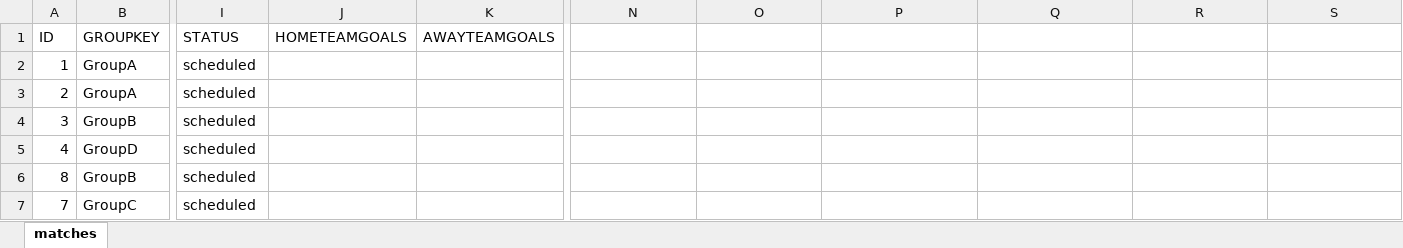
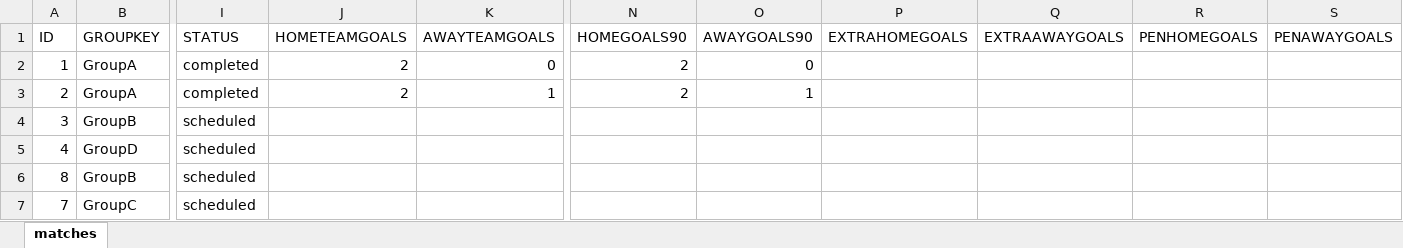
Before and after one commit to luantran1995/bet-wc2026, an Excel workbook: backend-excel/initial-data/matches.xlsx, sheet matches, drawn as a sheet; only a part is shown, gaps mark what is left out; values as stored, in another font and other column widths than the file's, no borders; the diff names each change by its address in the sheet, - before the commit and + after, or states it on an @@ line.

```diff
--- a/backend-excel/initial-data/matches.xlsx (sheet matches)
+++ b/backend-excel/initial-data/matches.xlsx (sheet matches)
-N1: (empty)
+N1: HOMEGOALS90
-O1: (empty)
+O1: AWAYGOALS90
-P1: (empty)
+P1: EXTRAHOMEGOALS
-Q1: (empty)
+Q1: EXTRAAWAYGOALS
-R1: (empty)
+R1: PENHOMEGOALS
-S1: (empty)
+S1: PENAWAYGOALS
-I2:I3 (STATUS): scheduled
+I2:I3 (STATUS): completed
-J2:J3 (HOMETEAMGOALS): (empty)
+J2:J3 (HOMETEAMGOALS): 2
-K2 (AWAYTEAMGOALS): (empty)
+K2 (AWAYTEAMGOALS): 0
-N2:N3 (HOMEGOALS90): (empty)
+N2:N3 (HOMEGOALS90): 2
-O2 (AWAYGOALS90): (empty)
+O2 (AWAYGOALS90): 0
-K3 (AWAYTEAMGOALS): (empty)
+K3 (AWAYTEAMGOALS): 1
-O3 (AWAYGOALS90): (empty)
+O3 (AWAYGOALS90): 1
```
Also changed, not shown: backend-excel/data/accounts.xlsx, backend-excel/initial-data/accounts.xlsx, 10 other files.
